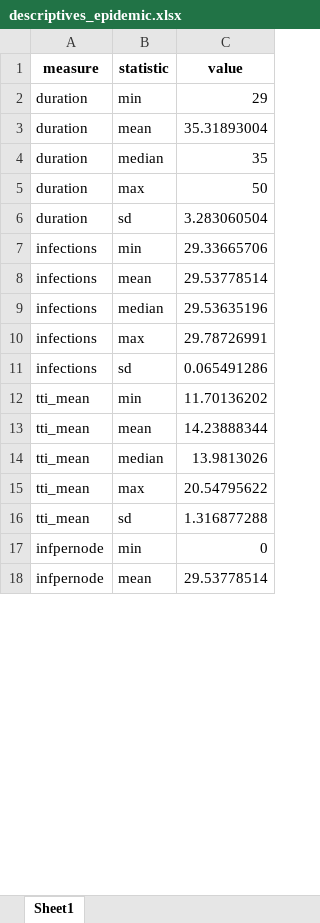
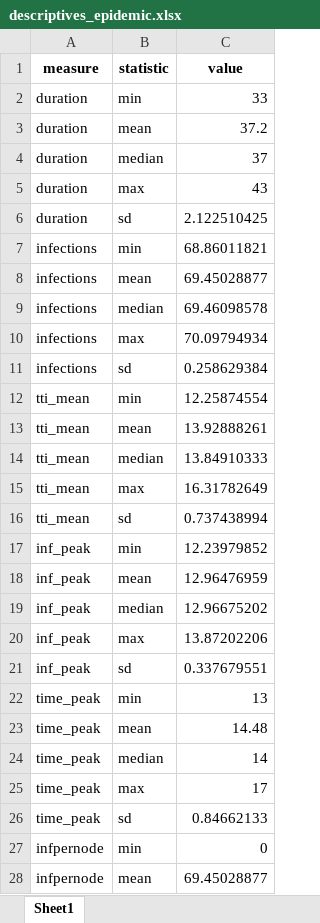
Before and after one commit to christine-hvw/thesis_disclosed, an Excel workbook: results/descriptives_epidemic.xlsx, sheet Sheet1, drawn as a sheet; only a part is shown; values as stored, in another font and other column widths than the file's, no borders; addresses are those after the commit; the diff covers the shown part only; the diff names each change by its address in the sheet, - before the commit and + after, or states it on an @@ line.

```diff
--- a/results/descriptives_epidemic.xlsx (sheet Sheet1)
+++ b/results/descriptives_epidemic.xlsx (sheet Sheet1)
-C2 (value): 29
+C2 (value): 33
-C3 (value): 35.31893004
+C3 (value): 37.2
-C4 (value): 35
+C4 (value): 37
-C5 (value): 50
+C5 (value): 43
-C6 (value): 3.283060504
+C6 (value): 2.122510425
-C7 (value): 29.33665706
+C7 (value): 68.86011821
-C8 (value): 29.53778514
+C8 (value): 69.45028877
-C9 (value): 29.53635196
+C9 (value): 69.46098578
-C10 (value): 29.78726991
+C10 (value): 70.09794934
-C11 (value): 0.065491286
+C11 (value): 0.258629384
-C12 (value): 11.70136202
+C12 (value): 12.25874554
-C13 (value): 14.23888344
+C13 (value): 13.92888261
-C14 (value): 13.9813026
+C14 (value): 13.84910333
-C15 (value): 20.54795622
+C15 (value): 16.31782649
-C16 (value): 1.316877288
+C16 (value): 0.737438994
+row 17: inf_peak | min | 12.23979852
+row 18: inf_peak | mean | 12.96476959
+row 19: inf_peak | median | 12.96675202
+row 20: inf_peak | max | 13.87202206
+row 21: inf_peak | sd | 0.337679551
+row 22: time_peak | min | 13
+row 23: time_peak | mean | 14.48
+row 24: time_peak | median | 14
+row 25: time_peak | max | 17
+row 26: time_peak | sd | 0.84662133
-C28 (value): 29.53778514
+C28 (value): 69.45028877
```
Also changed, not shown: 1 removed row and 3 edited cells elsewhere in this sheet, results/descriptives_network.xlsx, results/lin_models_multi.xlsx, 41 other files.
